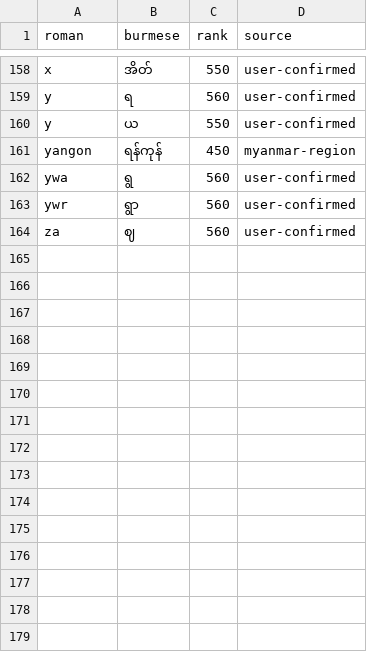
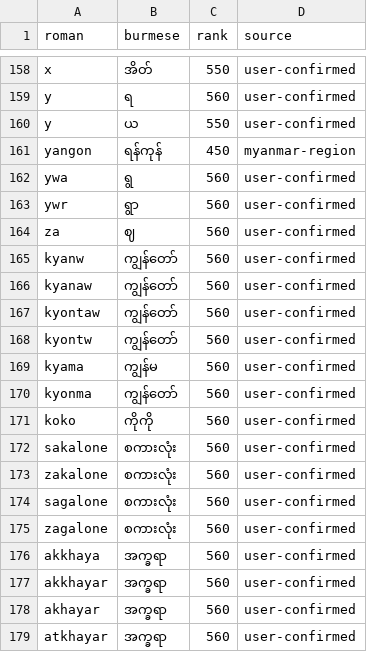
Before and after one commit to maungkaung-iann/myanglish, a CSV file: data/imported_lexicon_alpha1083_pack2.csv, drawn as a sheet; only a part is shown, gaps mark what is left out; the diff names each change by its address in the sheet, - before the commit and + after, or states it on an @@ line.

Commit message:
Add user-confirmed Myanglish word mappings

```diff
--- a/data/imported_lexicon_alpha1083_pack2.csv
+++ b/data/imported_lexicon_alpha1083_pack2.csv
+row 165: kyanw | ကျွန်တော် | 560 | user-confirmed
+row 166: kyanaw | ကျွန်တော် | 560 | user-confirmed
+row 167: kyontaw | ကျွန်တော် | 560 | user-confirmed
+row 168: kyontw | ကျွန်တော် | 560 | user-confirmed
+row 169: kyama | ကျွန်မ | 560 | user-confirmed
+row 170: kyonma | ကျွန်တော် | 560 | user-confirmed
+row 171: koko | ကိုကို | 560 | user-confirmed
+row 172: sakalone | စကားလုံး | 560 | user-confirmed
+row 173: zakalone | စကားလုံး | 560 | user-confirmed
+row 174: sagalone | စကားလုံး | 560 | user-confirmed
+row 175: zagalone | စကားလုံး | 560 | user-confirmed
+row 176: akkhaya | အက္ခရာ | 560 | user-confirmed
+row 177: akkhayar | အက္ခရာ | 560 | user-confirmed
+row 178: akhayar | အက္ခရာ | 560 | user-confirmed
+row 179: atkhayar | အက္ခရာ | 560 | user-confirmed
```
